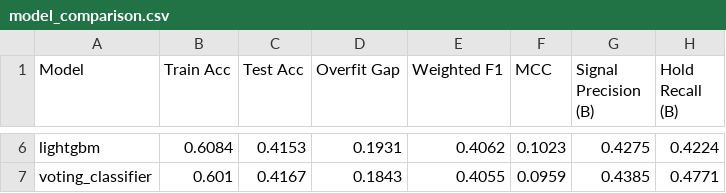
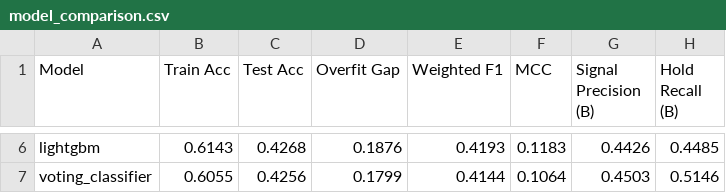
Before and after one commit to MoaazEmam/Trading-Signal-Classification, a CSV file: models/artifacts/model_comparison.csv, drawn as a sheet; only a part is shown, gaps mark what is left out; the diff covers the shown part only; the diff names each change by its address in the sheet, - before the commit and + after, or states it on an @@ line.

```diff
--- a/models/artifacts/model_comparison.csv
+++ b/models/artifacts/model_comparison.csv
-B6 (Train Acc): 0.6084
+B6 (Train Acc): 0.6143
-C6 (Test Acc): 0.4153
+C6 (Test Acc): 0.4268
-D6 (Overfit Gap): 0.1931
+D6 (Overfit Gap): 0.1876
-E6 (Weighted F1): 0.4062
+E6 (Weighted F1): 0.4193
-F6 (MCC): 0.1023
+F6 (MCC): 0.1183
-G6 (Signal Precision (B)): 0.4275
+G6 (Signal Precision (B)): 0.4426
-H6 (Hold Recall (B)): 0.4224
+H6 (Hold Recall (B)): 0.4485
-B7 (Train Acc): 0.601
+B7 (Train Acc): 0.6055
-C7 (Test Acc): 0.4167
+C7 (Test Acc): 0.4256
-D7 (Overfit Gap): 0.1843
+D7 (Overfit Gap): 0.1799
-E7 (Weighted F1): 0.4055
+E7 (Weighted F1): 0.4144
-F7 (MCC): 0.0959
+F7 (MCC): 0.1064
-G7 (Signal Precision (B)): 0.4385
+G7 (Signal Precision (B)): 0.4503
-H7 (Hold Recall (B)): 0.4771
+H7 (Hold Recall (B)): 0.5146
```
Also changed, not shown: 28 edited cells elsewhere in this file, 14 other files.
